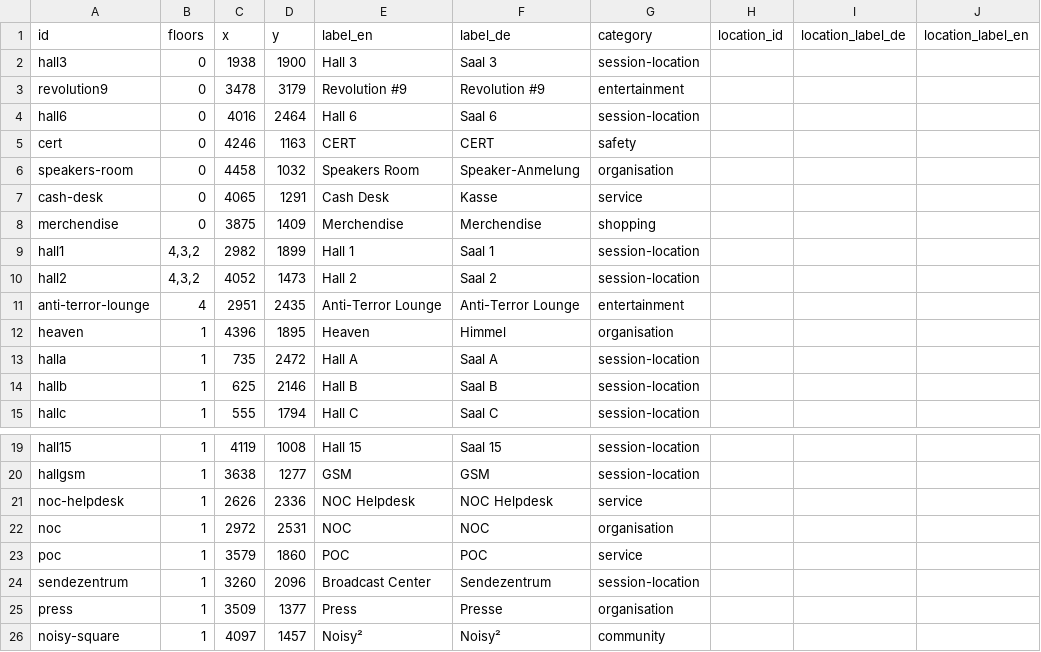
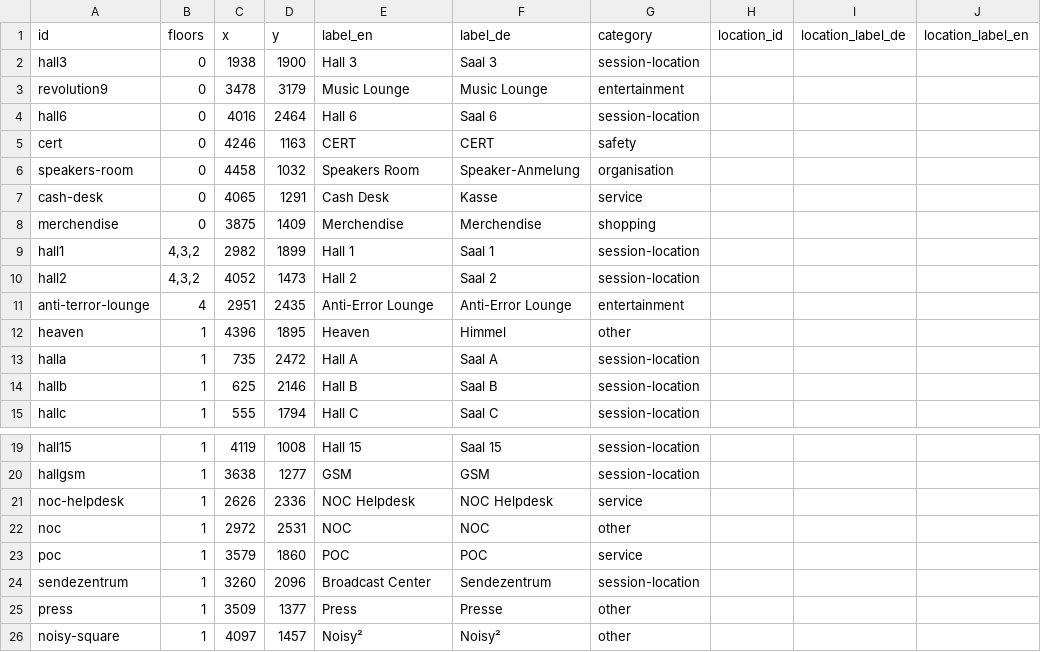
Before and after one commit to opendatacity/re-data, a CSV file: scraper/31C3/pois.csv, drawn as a sheet; only a part is shown, gaps mark what is left out.

Commit message:
more poi updates

```diff
--- a/scraper/31C3/pois.csv
+++ b/scraper/31C3/pois.csv
@@ -2,3 +2,3 @@ id;floors;x;y;label_en;label_de;category;location_id;location_label_de;location_
 hall3;0;1938;1900;Hall 3;Saal 3;session-location;;;
-revolution9;0;3478;3179;Revolution #9;Revolution #9;entertainment;;;
+revolution9;0;3478;3179;Music Lounge;Music Lounge;entertainment;;;
 hall6;0;4016;2464;Hall 6;Saal 6;session-location;;;
@@ -10,4 +10,4 @@ hall1;4,3,2;2982;1899;Hall 1;Saal 1;session-location;;;
 hall2;4,3,2;4052;1473;Hall 2;Saal 2;session-location;;;
-anti-terror-lounge;4;2951;2435;Anti-Terror Lounge;Anti-Terror Lounge;entertainment;;;
-heaven;1;4396;1895;Heaven;Himmel;organisation;;;
+anti-terror-lounge;4;2951;2435;Anti-Error Lounge;Anti-Error Lounge;entertainment;;;
+heaven;1;4396;1895;Heaven;Himmel;other;;;
 halla;1;735;2472;Hall A;Saal A;session-location;;;
@@ -21,6 +21,6 @@ hallgsm;1;3638;1277;GSM;GSM;session-location;;;
 noc-helpdesk;1;2626;2336;NOC Helpdesk;NOC Helpdesk;service;;;
-noc;1;2972;2531;NOC;NOC;organisation;;;
+noc;1;2972;2531;NOC;NOC;other;;;
 poc;1;3579;1860;POC;POC;service;;;
 sendezentrum;1;3260;2096;Broadcast Center;Sendezentrum;session-location;;;
-press;1;3509;1377;Press;Presse;organisation;;;
-noisy-square;1;4097;1457;Noisy²;Noisy²;community;;;
+press;1;3509;1377;Press;Presse;other;;;
+noisy-square;1;4097;1457;Noisy²;Noisy²;other;;;
```
